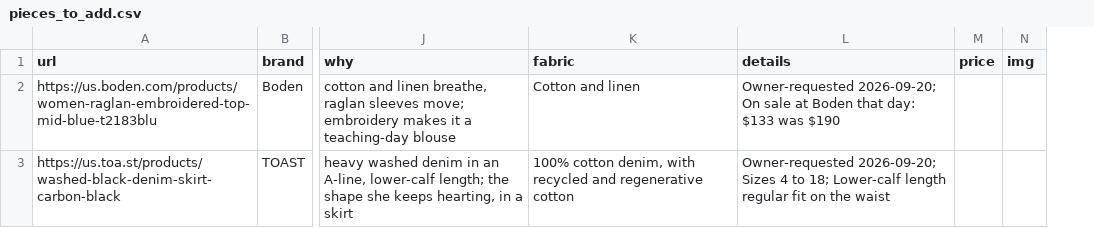
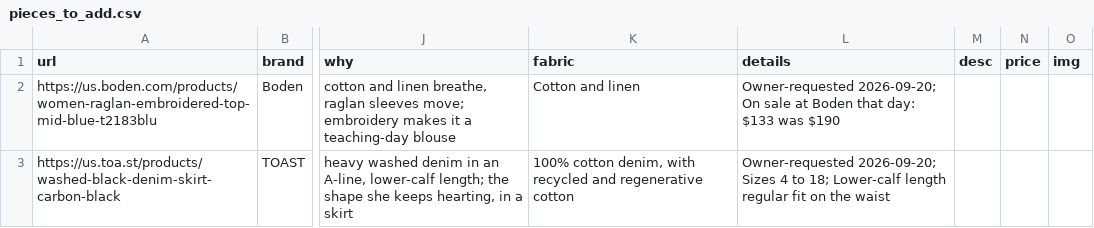
Before and after one commit to pianoelias-boop/beccas-closet, a CSV file: build/pieces_to_add.csv, drawn as a sheet; only a part is shown, gaps mark what is left out; the diff covers the shown part only; the diff names each change by its address in the sheet, - before the commit and + after, or states it on an @@ line.

```diff
--- a/build/pieces_to_add.csv
+++ b/build/pieces_to_add.csv
+column M (desc), empty
```
Also changed, not shown: 3 added rows elsewhere in this file, 12 other files.
